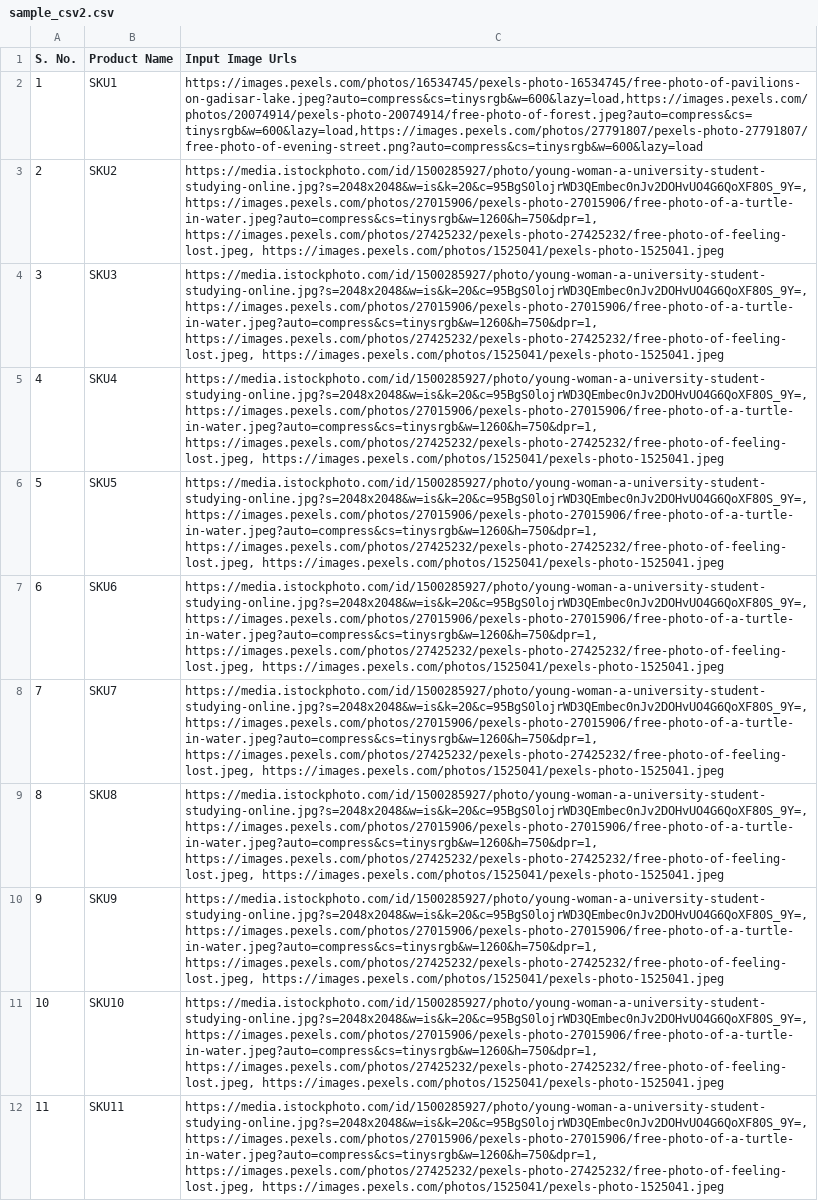
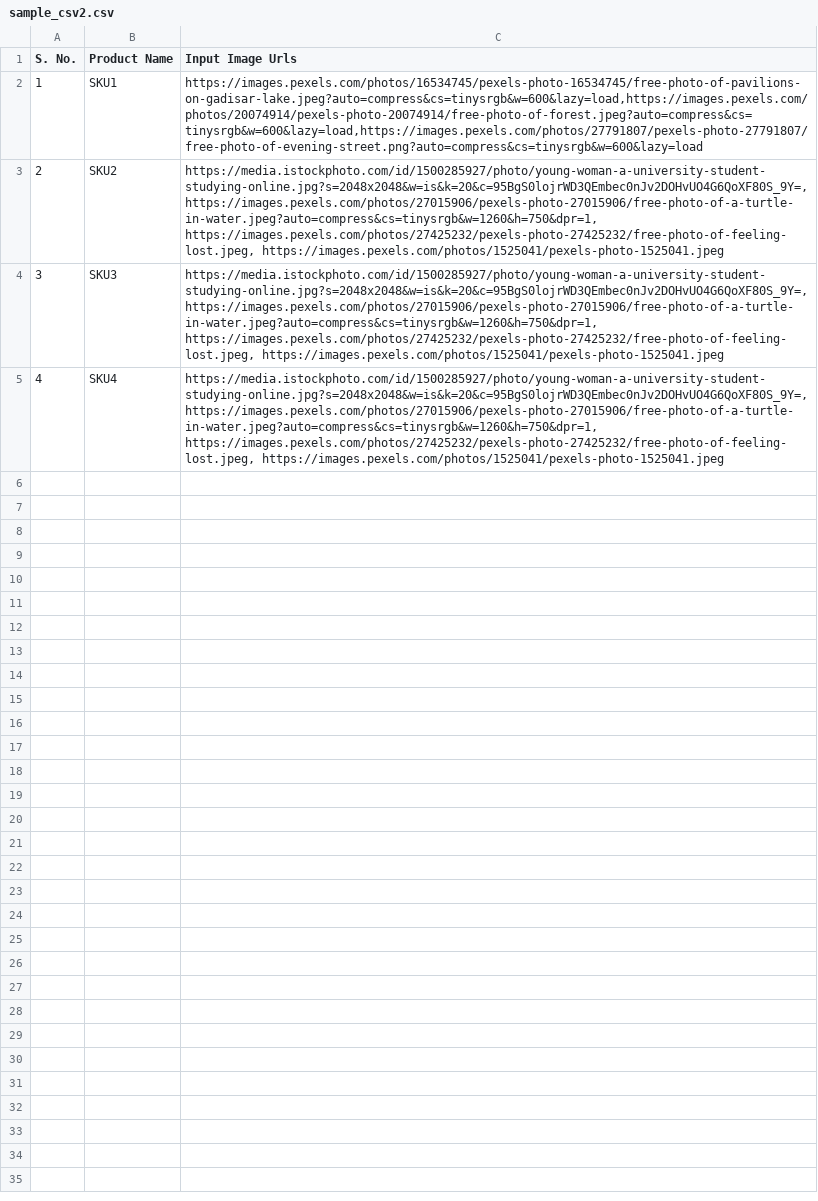
Before and after one commit to suraj2860/image-processing-app, a CSV file: sample/sample_csv2.csv, drawn as a sheet.

Commit message:
update

```diff
--- a/sample/sample_csv2.csv
+++ b/sample/sample_csv2.csv
@@ -5,8 +5 @@ S. No.,Product Name,Input Image Urls
 4,SKU4,"https://media.istockphoto.com/id/1500285927/photo/young-woman-a-university-student-studying-online.jpg?s=2048x2048&w=is&k=20&c=95BgS0lojrWD3QEmbec0nJv2DOHvUO4G6QoXF80S_9Y=, https://images.pexels.com/photos/27015906/pexels-photo-27015906/free-photo-of-a-turtle-in-water.jpeg?auto=compress&cs=tinysrgb&w=1260&h=750&dpr=1, https://images.pexels.com/photos/27425232/pexels-photo-27425232/free-photo-of-feeling-lost.jpeg, https://images.pexels.com/photos/1525041/pexels-photo-1525041.jpeg"
-5,SKU5,"https://media.istockphoto.com/id/1500285927/photo/young-woman-a-university-student-studying-online.jpg?s=2048x2048&w=is&k=20&c=95BgS0lojrWD3QEmbec0nJv2DOHvUO4G6QoXF80S_9Y=, https://images.pexels.com/photos/27015906/pexels-photo-27015906/free-photo-of-a-turtle-in-water.jpeg?auto=compress&cs=tinysrgb&w=1260&h=750&dpr=1, https://images.pexels.com/photos/27425232/pexels-photo-27425232/free-photo-of-feeling-lost.jpeg, https://images.pexels.com/photos/1525041/pexels-photo-1525041.jpeg"
-6,SKU6,"https://media.istockphoto.com/id/1500285927/photo/young-woman-a-university-student-studying-online.jpg?s=2048x2048&w=is&k=20&c=95BgS0lojrWD3QEmbec0nJv2DOHvUO4G6QoXF80S_9Y=, https://images.pexels.com/photos/27015906/pexels-photo-27015906/free-photo-of-a-turtle-in-water.jpeg?auto=compress&cs=tinysrgb&w=1260&h=750&dpr=1, https://images.pexels.com/photos/27425232/pexels-photo-27425232/free-photo-of-feeling-lost.jpeg, https://images.pexels.com/photos/1525041/pexels-photo-1525041.jpeg"
-7,SKU7,"https://media.istockphoto.com/id/1500285927/photo/young-woman-a-university-student-studying-online.jpg?s=2048x2048&w=is&k=20&c=95BgS0lojrWD3QEmbec0nJv2DOHvUO4G6QoXF80S_9Y=, https://images.pexels.com/photos/27015906/pexels-photo-27015906/free-photo-of-a-turtle-in-water.jpeg?auto=compress&cs=tinysrgb&w=1260&h=750&dpr=1, https://images.pexels.com/photos/27425232/pexels-photo-27425232/free-photo-of-feeling-lost.jpeg, https://images.pexels.com/photos/1525041/pexels-photo-1525041.jpeg"
-8,SKU8,"https://media.istockphoto.com/id/1500285927/photo/young-woman-a-university-student-studying-online.jpg?s=2048x2048&w=is&k=20&c=95BgS0lojrWD3QEmbec0nJv2DOHvUO4G6QoXF80S_9Y=, https://images.pexels.com/photos/27015906/pexels-photo-27015906/free-photo-of-a-turtle-in-water.jpeg?auto=compress&cs=tinysrgb&w=1260&h=750&dpr=1, https://images.pexels.com/photos/27425232/pexels-photo-27425232/free-photo-of-feeling-lost.jpeg, https://images.pexels.com/photos/1525041/pexels-photo-1525041.jpeg"
-9,SKU9,"https://media.istockphoto.com/id/1500285927/photo/young-woman-a-university-student-studying-online.jpg?s=2048x2048&w=is&k=20&c=95BgS0lojrWD3QEmbec0nJv2DOHvUO4G6QoXF80S_9Y=, https://images.pexels.com/photos/27015906/pexels-photo-27015906/free-photo-of-a-turtle-in-water.jpeg?auto=compress&cs=tinysrgb&w=1260&h=750&dpr=1, https://images.pexels.com/photos/27425232/pexels-photo-27425232/free-photo-of-feeling-lost.jpeg, https://images.pexels.com/photos/1525041/pexels-photo-1525041.jpeg"
-10,SKU10,"https://media.istockphoto.com/id/1500285927/photo/young-woman-a-university-student-studying-online.jpg?s=2048x2048&w=is&k=20&c=95BgS0lojrWD3QEmbec0nJv2DOHvUO4G6QoXF80S_9Y=, https://images.pexels.com/photos/27015906/pexels-photo-27015906/free-photo-of-a-turtle-in-water.jpeg?auto=compress&cs=tinysrgb&w=1260&h=750&dpr=1, https://images.pexels.com/photos/27425232/pexels-photo-27425232/free-photo-of-feeling-lost.jpeg, https://images.pexels.com/photos/1525041/pexels-photo-1525041.jpeg"
-11,SKU11,"https://media.istockphoto.com/id/1500285927/photo/young-woman-a-university-student-studying-online.jpg?s=2048x2048&w=is&k=20&c=95BgS0lojrWD3QEmbec0nJv2DOHvUO4G6QoXF80S_9Y=, https://images.pexels.com/photos/27015906/pexels-photo-27015906/free-photo-of-a-turtle-in-water.jpeg?auto=compress&cs=tinysrgb&w=1260&h=750&dpr=1, https://images.pexels.com/photos/27425232/pexels-photo-27425232/free-photo-of-feeling-lost.jpeg, https://images.pexels.com/photos/1525041/pexels-photo-1525041.jpeg"
```
